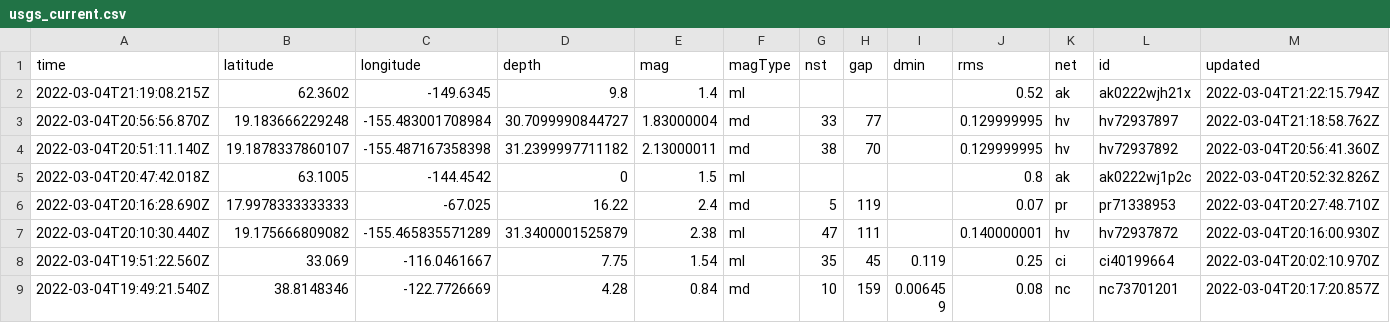
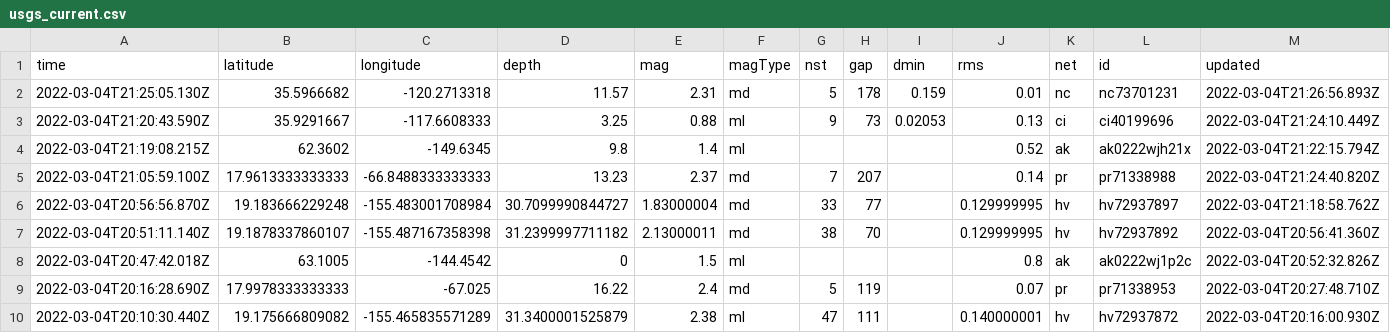
Before and after one commit to smcalilly/nicar22-github-actions, a CSV file: usgs_current.csv, drawn as a sheet; only a part is shown; the shorter side is filled out with more unchanged rows; rows hold the shown columns only; the diff names each change by its address in the sheet, - before the commit and + after, or states it on an @@ line.

```diff
--- a/usgs_current.csv
+++ b/usgs_current.csv
+row 2: 2022-03-04T21:25:05.130Z | 35.5966682 | -120.2713318 | 11.57 | 2.31 | md | 5 | 178 | 0.159 | 0.01 | nc | nc73701231 | 2022-03-04T21:26:56.893Z
+row 3: 2022-03-04T21:20:43.590Z | 35.9291667 | -117.6608333 | 3.25 | 0.88 | ml | 9 | 73 | 0.02053 | 0.13 | ci | ci40199696 | 2022-03-04T21:24:10.449Z
+row 5: 2022-03-04T21:05:59.100Z | 17.9613333333333 | -66.8488333333333 | 13.23 | 2.37 | md | 7 | 207 |  | 0.14 | pr | pr71338988 | 2022-03-04T21:24:40.820Z
```
